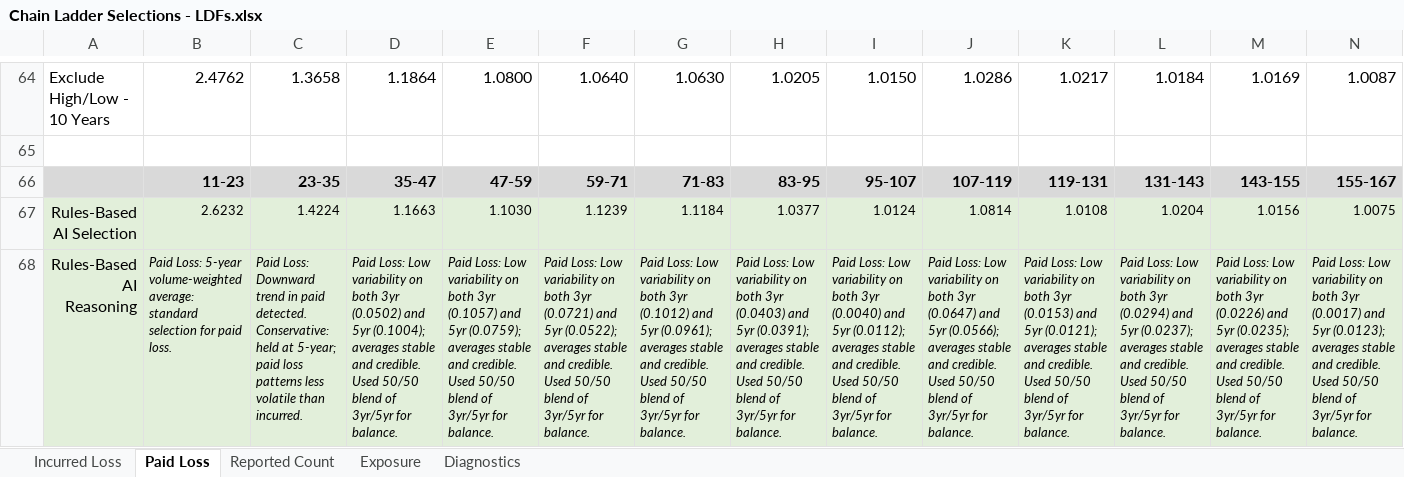
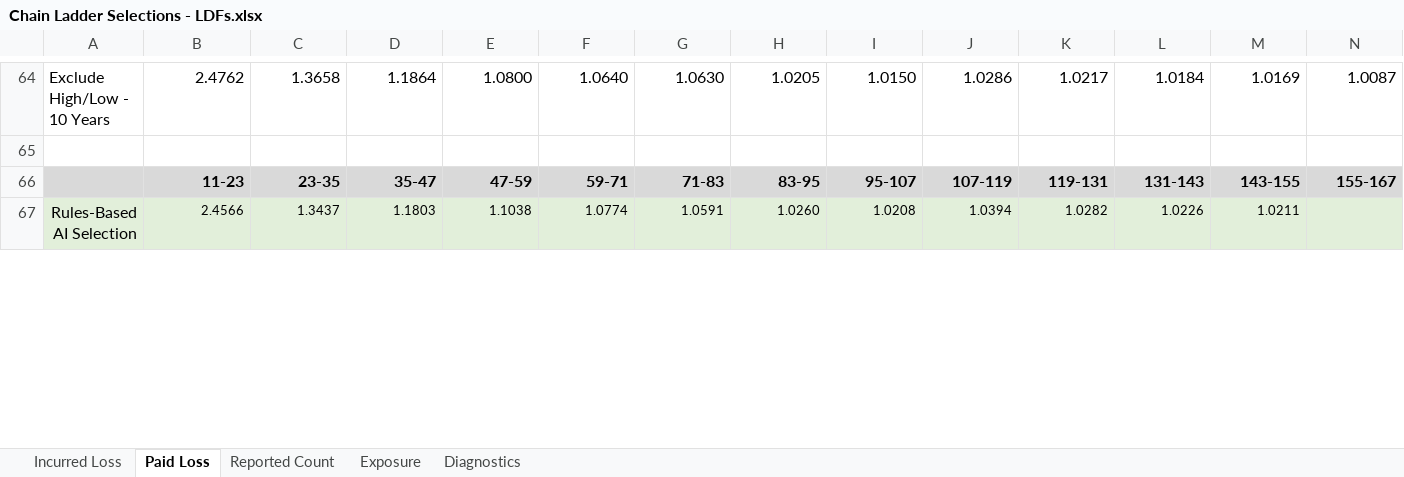
Before and after one commit to cas-team-analyst/team-analyst, an Excel workbook: sample-data/sample-run/selections/Chain Ladder Selections - LDFs.xlsx, sheet Paid Loss, drawn as a sheet; only a part is shown, gaps mark what is left out; values as stored, in another font and other column widths than the file's, no borders; removed rows and columns are numbered as before the commit, all else as after; rows hold the shown columns only; the diff covers the shown part only; the diff names each change by its address in the sheet, - before the commit and + after, or states it on an @@ line.

```diff
--- a/sample-data/sample-run/selections/Chain Ladder Selections - LDFs.xlsx (sheet Paid Loss)
+++ b/sample-data/sample-run/selections/Chain Ladder Selections - LDFs.xlsx (sheet Paid Loss)
-row 67: Rules-Based AI Selection | 2.6232 | 1.4224 | 1.1663 | 1.1030 | 1.1239 | 1.1184 | 1.0377 | 1.0124 | 1.0814 | 1.0108 | 1.0204 | 1.0156 | 1.0075
-row 68: Rules-Based AI Reasoning | Paid Loss: 5-year volume-weighted average: standard selection for paid loss. | Paid Loss: Downward trend in paid detected. Conservative: held at 5-year; paid loss patterns less volatile than incurred. | Paid Loss: Low variability on both 3yr (0.0502) and 5yr (0.1004); averages stable and credible. Used 50/50 blend of 3yr/5yr for balance. | Paid Loss: Low variability on both 3yr (0.1057) and 5yr (0.0759); averages stable and credible. Used 50/50 blend of 3yr/5yr for balance. | Paid Loss: Low variability on both 3yr (0.0721) and 5yr (0.0522); averages stable and credible. Used 50/50 blend of 3yr/5yr for balance. | Paid Loss: Low variability on both 3yr (0.1012) and 5yr (0.0961); averages stable and credible. Used 50/50 blend of 3yr/5yr for balance. | Paid Loss: Low variability on both 3yr (0.0403) and 5yr (0.0391); averages stable and credible. Used 50/50 blend of 3yr/5yr for balance. | Paid Loss: Low variability on both 3yr (0.0040) and 5yr (0.0112); averages stable and credible. Used 50/50 blend of 3yr/5yr for balance. | Paid Loss: Low variability on both 3yr (0.0647) and 5yr (0.0566); averages stable and credible. Used 50/50 blend of 3yr/5yr for balance. | Paid Loss: Low variability on both 3yr (0.0153) and 5yr (0.0121); averages stable and credible. Used 50/50 blend of 3yr/5yr for balance. | Paid Loss: Low variability on both 3yr (0.0294) and 5yr (0.0237); averages stable and credible. Used 50/50 blend of 3yr/5yr for balance. | Paid Loss: Low variability on both 3yr (0.0226) and 5yr (0.0235); averages stable and credible. Used 50/50 blend of 3yr/5yr for balance. | Paid Loss: Low variability on both 3yr (0.0017) and 5yr (0.0123); averages stable and credible. Used 50/50 blend of 3yr/5yr for balance.
+row 67: Rules-Based AI Selection | 2.4566 | 1.3437 | 1.1803 | 1.1038 | 1.0774 | 1.0591 | 1.0260 | 1.0208 | 1.0394 | 1.0282 | 1.0226 | 1.0211
```
Also changed, not shown: 3 added rows and 2 removed rows elsewhere in this sheet, sheet Incurred Loss, sheet Reported Count, 59 other files.
